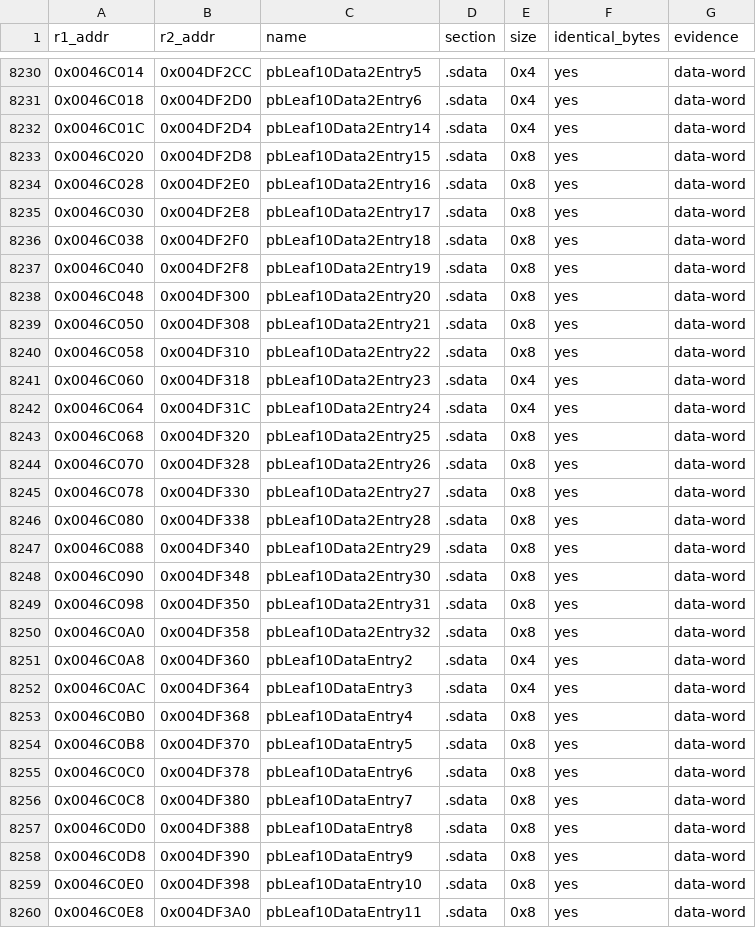
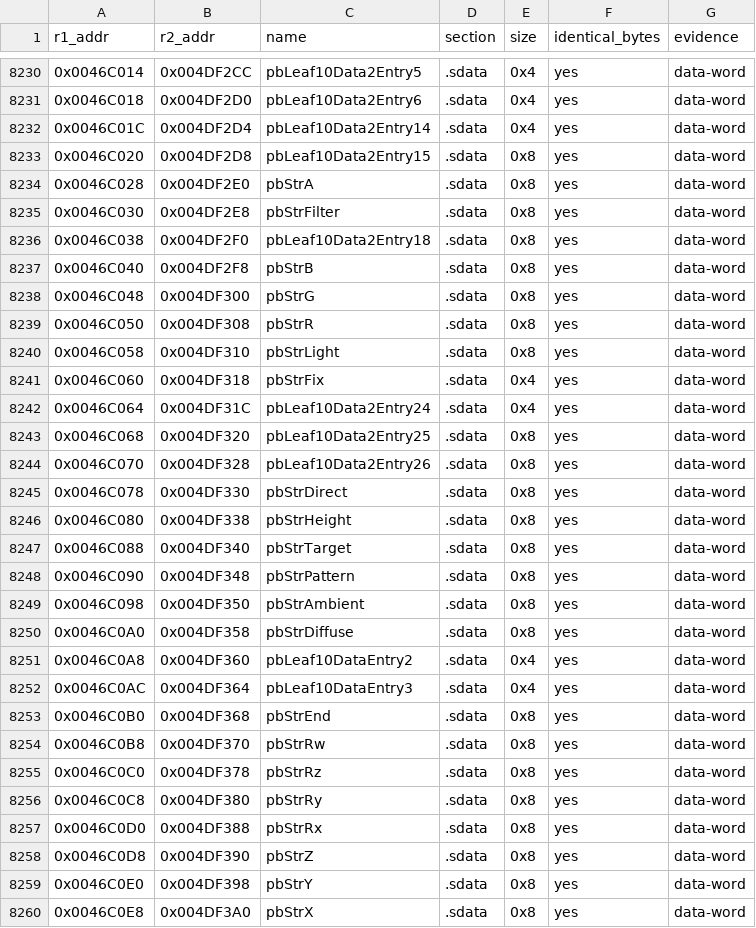
Before and after one commit to Megami-Decomps/raidou-decomp, a TSV file: config/xgame/r1_r2_data_pairs.tsv, drawn as a sheet; only a part is shown, gaps mark what is left out; the diff covers the shown part only.

Commit message:
Name pb and sbtl debug strings by content

```diff
--- a/config/xgame/r1_r2_data_pairs.tsv
+++ b/config/xgame/r1_r2_data_pairs.tsv
@@ -8233,10 +8233,10 @@ r1_addr	r2_addr	name	section	size	identical_bytes	evidence
 0x0046C020	0x004DF2D8	pbLeaf10Data2Entry15	.sdata	0x8	yes	data-word
-0x0046C028	0x004DF2E0	pbLeaf10Data2Entry16	.sdata	0x8	yes	data-word
-0x0046C030	0x004DF2E8	pbLeaf10Data2Entry17	.sdata	0x8	yes	data-word
+0x0046C028	0x004DF2E0	pbStrA	.sdata	0x8	yes	data-word
+0x0046C030	0x004DF2E8	pbStrFilter	.sdata	0x8	yes	data-word
 0x0046C038	0x004DF2F0	pbLeaf10Data2Entry18	.sdata	0x8	yes	data-word
-0x0046C040	0x004DF2F8	pbLeaf10Data2Entry19	.sdata	0x8	yes	data-word
-0x0046C048	0x004DF300	pbLeaf10Data2Entry20	.sdata	0x8	yes	data-word
-0x0046C050	0x004DF308	pbLeaf10Data2Entry21	.sdata	0x8	yes	data-word
-0x0046C058	0x004DF310	pbLeaf10Data2Entry22	.sdata	0x8	yes	data-word
-0x0046C060	0x004DF318	pbLeaf10Data2Entry23	.sdata	0x4	yes	data-word
+0x0046C040	0x004DF2F8	pbStrB	.sdata	0x8	yes	data-word
+0x0046C048	0x004DF300	pbStrG	.sdata	0x8	yes	data-word
+0x0046C050	0x004DF308	pbStrR	.sdata	0x8	yes	data-word
+0x0046C058	0x004DF310	pbStrLight	.sdata	0x8	yes	data-word
+0x0046C060	0x004DF318	pbStrFix	.sdata	0x4	yes	data-word
 0x0046C064	0x004DF31C	pbLeaf10Data2Entry24	.sdata	0x4	yes	data-word
@@ -8244,17 +8244,17 @@ r1_addr	r2_addr	name	section	size	identical_bytes	evidence
 0x0046C070	0x004DF328	pbLeaf10Data2Entry26	.sdata	0x8	yes	data-word
-0x0046C078	0x004DF330	pbLeaf10Data2Entry27	.sdata	0x8	yes	data-word
-0x0046C080	0x004DF338	pbLeaf10Data2Entry28	.sdata	0x8	yes	data-word
-0x0046C088	0x004DF340	pbLeaf10Data2Entry29	.sdata	0x8	yes	data-word
-0x0046C090	0x004DF348	pbLeaf10Data2Entry30	.sdata	0x8	yes	data-word
-0x0046C098	0x004DF350	pbLeaf10Data2Entry31	.sdata	0x8	yes	data-word
-0x0046C0A0	0x004DF358	pbLeaf10Data2Entry32	.sdata	0x8	yes	data-word
+0x0046C078	0x004DF330	pbStrDirect	.sdata	0x8	yes	data-word
+0x0046C080	0x004DF338	pbStrHeight	.sdata	0x8	yes	data-word
+0x0046C088	0x004DF340	pbStrTarget	.sdata	0x8	yes	data-word
+0x0046C090	0x004DF348	pbStrPattern	.sdata	0x8	yes	data-word
+0x0046C098	0x004DF350	pbStrAmbient	.sdata	0x8	yes	data-word
+0x0046C0A0	0x004DF358	pbStrDiffuse	.sdata	0x8	yes	data-word
 0x0046C0A8	0x004DF360	pbLeaf10DataEntry2	.sdata	0x4	yes	data-word
 0x0046C0AC	0x004DF364	pbLeaf10DataEntry3	.sdata	0x4	yes	data-word
-0x0046C0B0	0x004DF368	pbLeaf10DataEntry4	.sdata	0x8	yes	data-word
-0x0046C0B8	0x004DF370	pbLeaf10DataEntry5	.sdata	0x8	yes	data-word
-0x0046C0C0	0x004DF378	pbLeaf10DataEntry6	.sdata	0x8	yes	data-word
-0x0046C0C8	0x004DF380	pbLeaf10DataEntry7	.sdata	0x8	yes	data-word
-0x0046C0D0	0x004DF388	pbLeaf10DataEntry8	.sdata	0x8	yes	data-word
-0x0046C0D8	0x004DF390	pbLeaf10DataEntry9	.sdata	0x8	yes	data-word
-0x0046C0E0	0x004DF398	pbLeaf10DataEntry10	.sdata	0x8	yes	data-word
-0x0046C0E8	0x004DF3A0	pbLeaf10DataEntry11	.sdata	0x8	yes	data-word
+0x0046C0B0	0x004DF368	pbStrEnd	.sdata	0x8	yes	data-word
+0x0046C0B8	0x004DF370	pbStrRw	.sdata	0x8	yes	data-word
+0x0046C0C0	0x004DF378	pbStrRz	.sdata	0x8	yes	data-word
+0x0046C0C8	0x004DF380	pbStrRy	.sdata	0x8	yes	data-word
+0x0046C0D0	0x004DF388	pbStrRx	.sdata	0x8	yes	data-word
+0x0046C0D8	0x004DF390	pbStrZ	.sdata	0x8	yes	data-word
+0x0046C0E0	0x004DF398	pbStrY	.sdata	0x8	yes	data-word
+0x0046C0E8	0x004DF3A0	pbStrX	.sdata	0x8	yes	data-word
```
Also changed, not shown: 10 edited cells elsewhere in this file, 10 other files.
